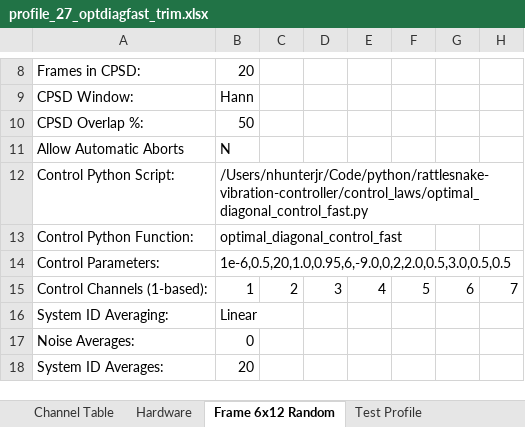
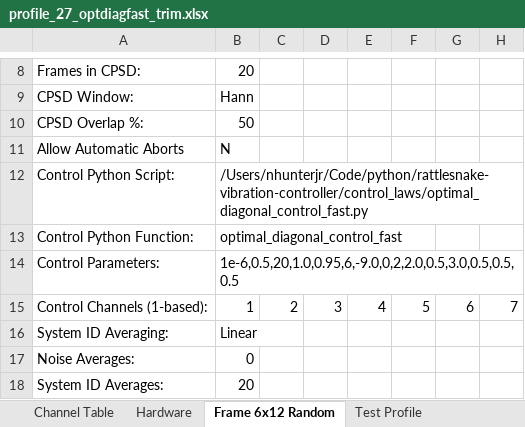
Before and after one commit to githunter333/rattlesnake-vibration-controller, an Excel workbook: examples/sixdrive12resp/results/case/profiles/profile_27_optdiagfast_trim.xlsx, sheet Frame 6x12 Random, drawn as a sheet; only a part is shown, gaps mark what is left out; values as stored, in another font and other column widths than the file's, no borders; the diff names each change by its address in the sheet, - before the commit and + after, or states it on an @@ line.

```diff
--- a/examples/sixdrive12resp/results/case/profiles/profile_27_optdiagfast_trim.xlsx (sheet Frame 6x12 Random)
+++ b/examples/sixdrive12resp/results/case/profiles/profile_27_optdiagfast_trim.xlsx (sheet Frame 6x12 Random)
-B14: 1e-6,0.5,20,1.0,0.95,6,-9.0,0,2,2.0,0.5,3.0,0.5,0.5
+B14: 1e-6,0.5,20,1.0,0.95,6,-9.0,0,2,2.0,0.5,3.0,0.5,0.5,0.5
```
Also changed, not shown: examples/sixdrive12resp/results/case/profiles/profile_28_optdiag_trim.xlsx, 5 other files.
